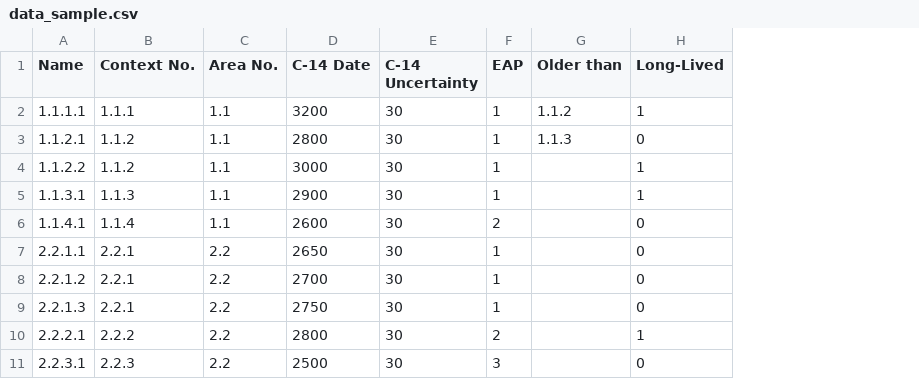
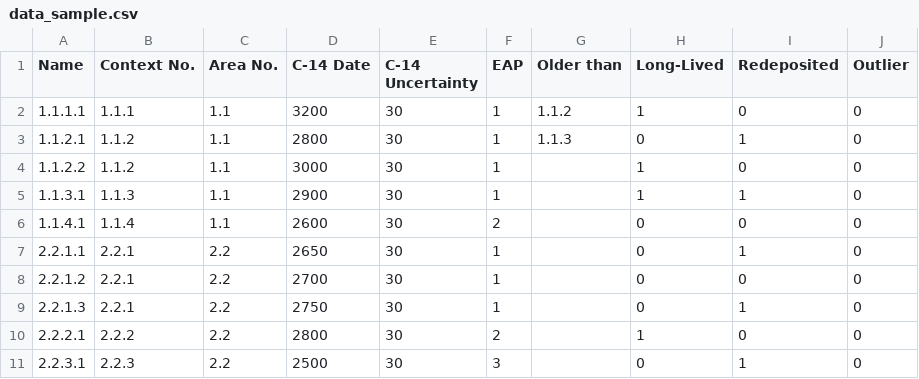
Before and after one commit to demjanp/SiteSyncro, a CSV file: data_sample.csv, drawn as a sheet; the diff names each change by its address in the sheet, - before the commit and + after, or states it on an @@ line.

Commit message:
added outlier support

```diff
--- a/data_sample.csv
+++ b/data_sample.csv
+column I (Redeposited), rows 2-11: 0 | 1 | 0 | 1 | 0 | 1 | 0 | 1 | 0 | 1
+column J (Outlier), rows 2-11: all 0
```
Also changed, not shown: 12 other files.
